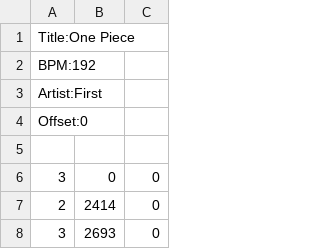
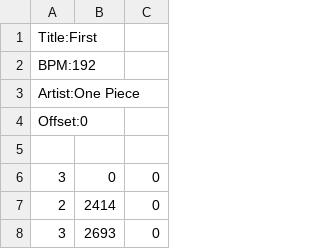
Before and after one commit to TylerOvenden/BeatBot, a CSV file: BeatPix/resources/realMaps/First One Piece.csv, drawn as a sheet; only a part is shown.

```diff
--- a/BeatPix/resources/realMaps/First One Piece.csv
+++ b/BeatPix/resources/realMaps/First One Piece.csv
@@ -1,4 +1,4 @@
-Title:One Piece
+Title:First
 BPM:192
-Artist:First
+Artist:One Piece
 Offset:0
```
Also changed, not shown: BeatPix/resources/realMaps/Elektronomia Summer Vibes.csv, BeatPix/resources/realMaps/Emma Hesters Waiting For Love.csv, 2 other files.
